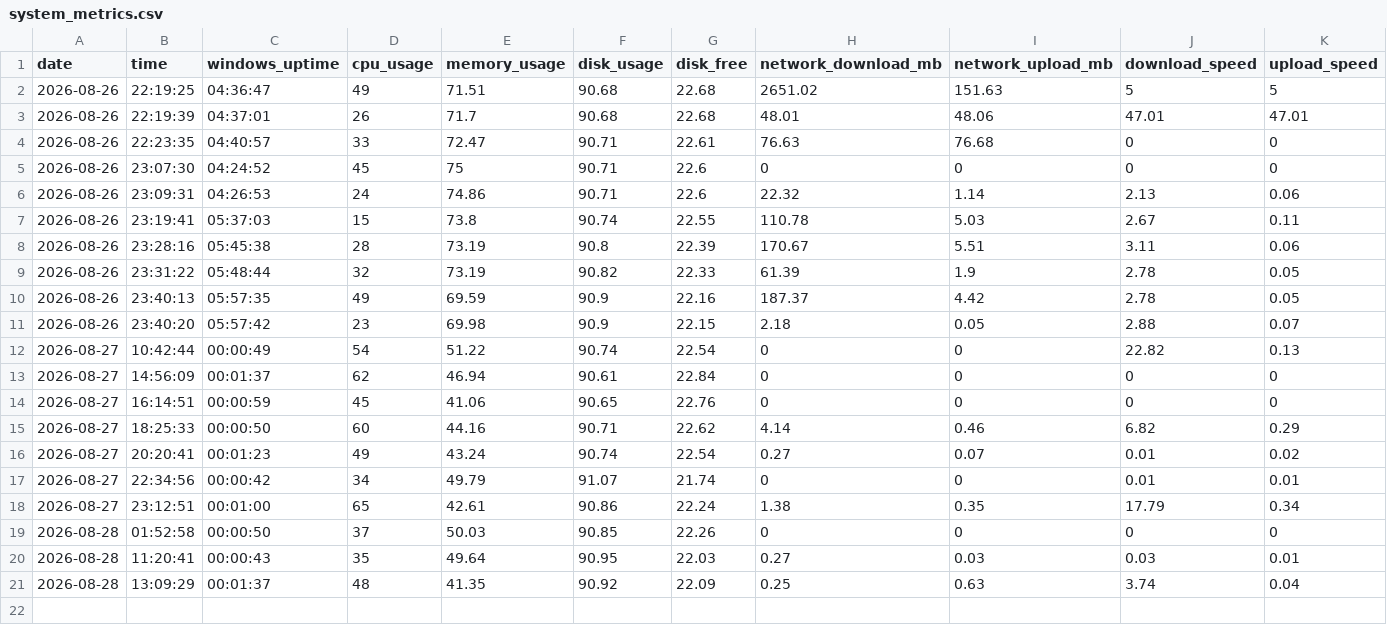
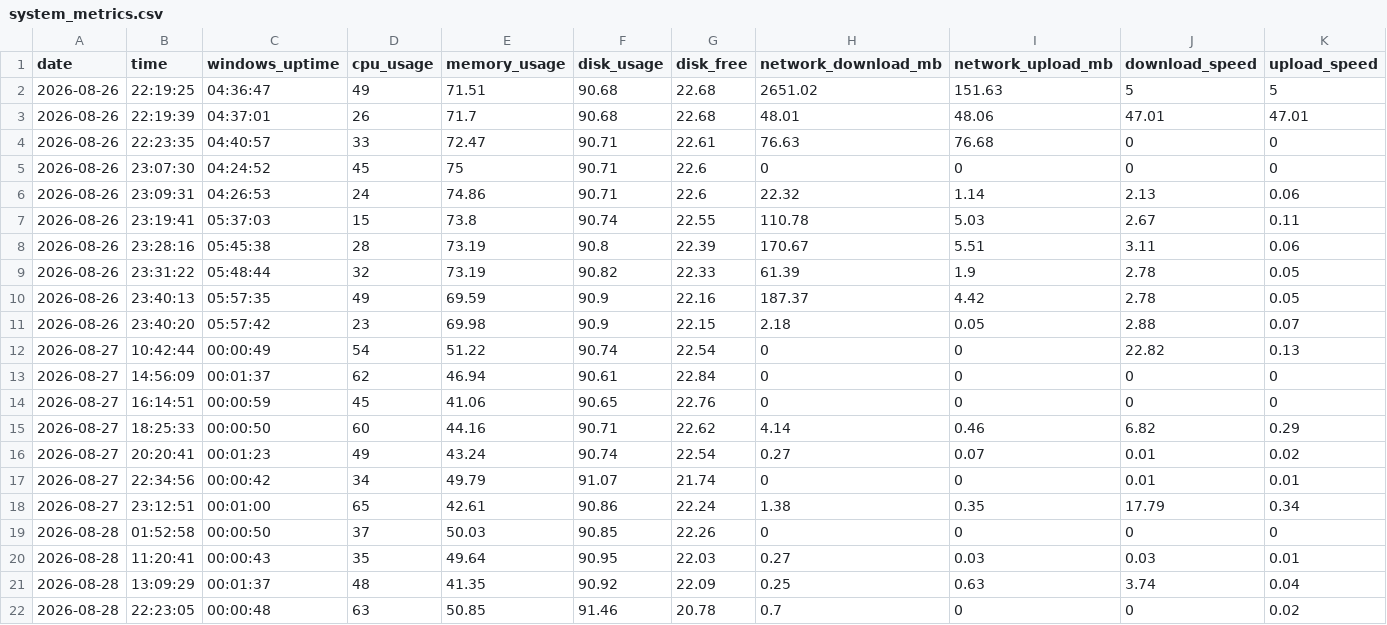
Before and after one commit to SahabajSahaji/personal-pc-data-pipeline, a CSV file: data/system_metrics.csv, drawn as a sheet.

Commit message:
Daily PC metrics: 2026-08-28 16:53:17

```diff
--- a/data/system_metrics.csv
+++ b/data/system_metrics.csv
@@ -21 +21,2 @@ date,time,windows_uptime,cpu_usage,memory_usage,disk_usage,disk_free,network_dow
 "2026-08-28","13:09:29","00:01:37","48","41.35","90.92","22.09","0.25","0.63","3.74","0.04"
+"2026-08-28","22:23:05","00:00:48","63","50.85","91.46","20.78","0.7","0","0","0.02"
```
Also changed, not shown: 1 other file.
